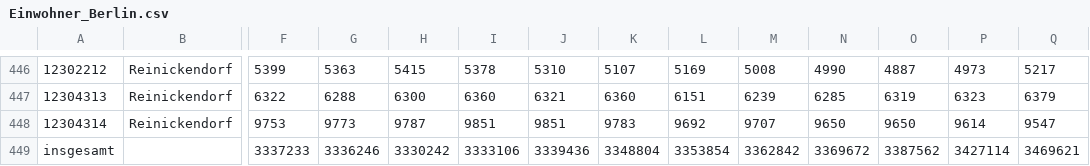
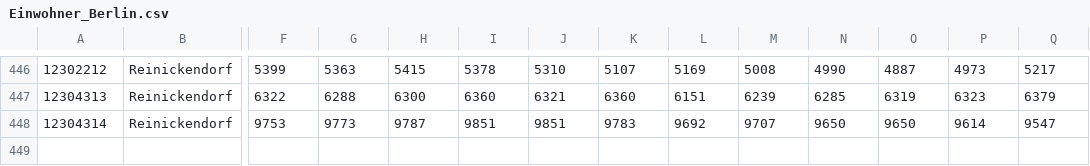
Before and after one commit to rbb-data/population-development, a CSV file: data/Einwohner_Berlin.csv, drawn as a sheet; only a part is shown, gaps mark what is left out; rows hold the shown columns only; the diff names each change by its address in the sheet, - before the commit and + after, or states it on an @@ line.

Commit message:
remove unused content

```diff
--- a/data/Einwohner_Berlin.csv
+++ b/data/Einwohner_Berlin.csv
-row 449: insgesamt |  | 3337233 | 3336246 | 3330242 | 3333106 | 3339436 | 3348804 | 3353854 | 3362842 | 3369672 | 3387562 | 3427114 | 3469621
```
